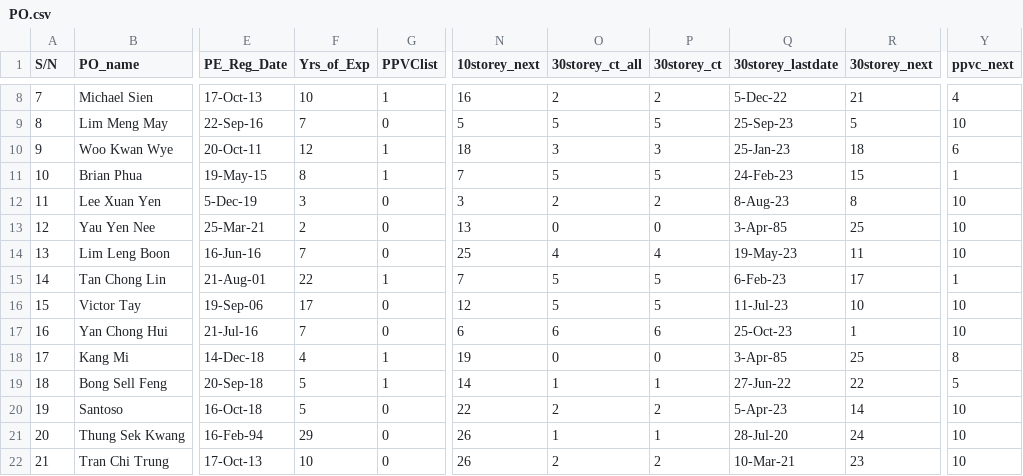
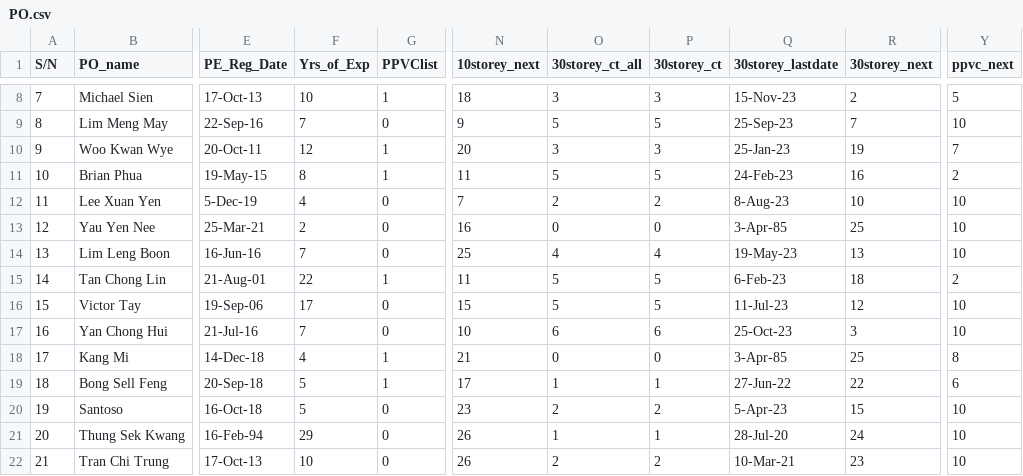
Before and after one commit to chin5oon/STassignment, a CSV file: PO.csv, drawn as a sheet; only a part is shown, gaps mark what is left out; the diff covers the shown part only; the diff names each change by its address in the sheet, - before the commit and + after, or states it on an @@ line.

```diff
--- a/PO.csv
+++ b/PO.csv
-N8 (10storey_next): 16
+N8 (10storey_next): 18
-O8 (30storey_ct_all): 2
+O8 (30storey_ct_all): 3
-P8 (30storey_ct): 2
+P8 (30storey_ct): 3
-Q8 (30storey_lastdate): 5-Dec-22
+Q8 (30storey_lastdate): 15-Nov-23
-R8 (30storey_next): 21
+R8 (30storey_next): 2
-Y8 (ppvc_next): 4
+Y8 (ppvc_next): 5
-N9 (10storey_next): 5
+N9 (10storey_next): 9
-R9 (30storey_next): 5
+R9 (30storey_next): 7
-N10 (10storey_next): 18
+N10 (10storey_next): 20
-R10 (30storey_next): 18
+R10 (30storey_next): 19
-Y10 (ppvc_next): 6
+Y10 (ppvc_next): 7
-N11 (10storey_next): 7
+N11 (10storey_next): 11
-R11 (30storey_next): 15
+R11 (30storey_next): 16
-Y11 (ppvc_next): 1
+Y11 (ppvc_next): 2
-F12 (Yrs_of_Exp): 3
+F12 (Yrs_of_Exp): 4
-N12 (10storey_next): 3
+N12 (10storey_next): 7
-R12 (30storey_next): 8
+R12 (30storey_next): 10
-N13 (10storey_next): 13
+N13 (10storey_next): 16
-R14 (30storey_next): 11
+R14 (30storey_next): 13
-N15 (10storey_next): 7
+N15 (10storey_next): 11
-R15 (30storey_next): 17
+R15 (30storey_next): 18
-Y15 (ppvc_next): 1
+Y15 (ppvc_next): 2
-N16 (10storey_next): 12
+N16 (10storey_next): 15
-R16 (30storey_next): 10
+R16 (30storey_next): 12
-N17 (10storey_next): 6
+N17 (10storey_next): 10
-R17 (30storey_next): 1
+R17 (30storey_next): 3
-N18 (10storey_next): 19
+N18 (10storey_next): 21
-N19 (10storey_next): 14
+N19 (10storey_next): 17
-Y19 (ppvc_next): 5
+Y19 (ppvc_next): 6
-N20 (10storey_next): 22
+N20 (10storey_next): 23
-R20 (30storey_next): 14
+R20 (30storey_next): 15
```
Also changed, not shown: 46 edited cells elsewhere in this file, PO_GBW.csv.
